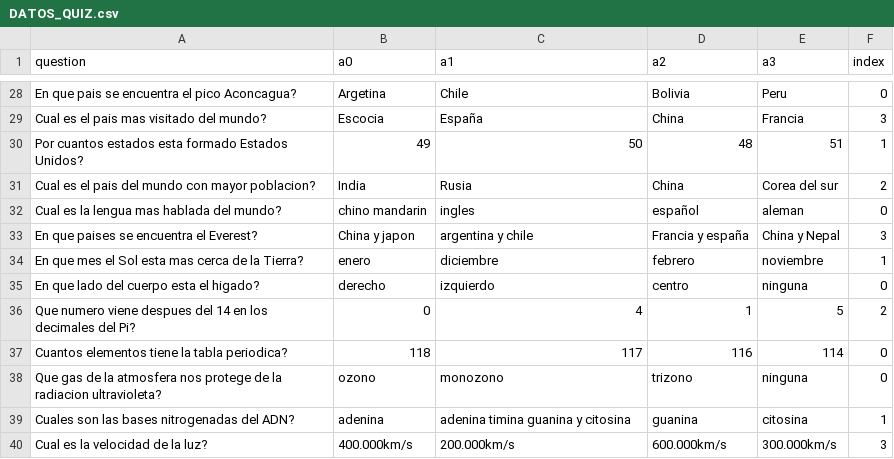
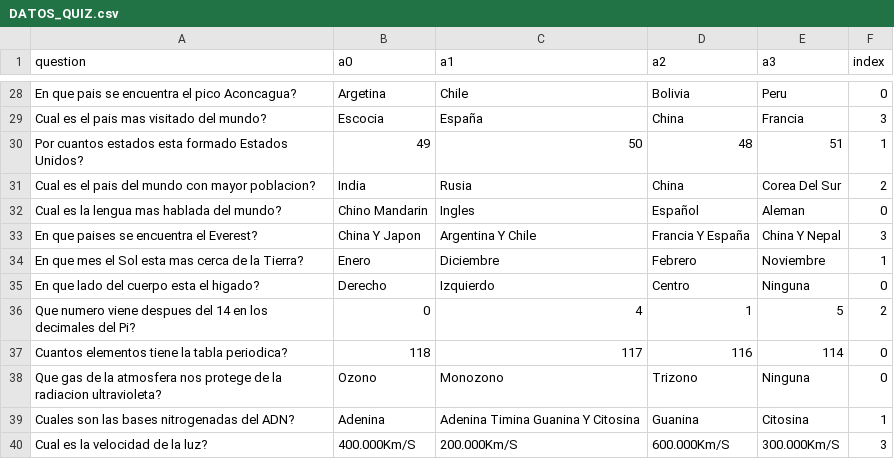
Before and after one commit to MiguelAngelMoyaJulio/RiddleMasterUnity, a CSV file: RIDDLE MASTER/Assets/DATA/DATOS_QUIZ.csv, drawn as a sheet; only a part is shown, gaps mark what is left out; the diff covers the shown part only.

```diff
--- a/RIDDLE MASTER/Assets/DATA/DATOS_QUIZ.csv
+++ b/RIDDLE MASTER/Assets/DATA/DATOS_QUIZ.csv
@@ -30,11 +30,11 @@ Cual es el pais mas visitado del mundo?,Escocia,España,China,Francia,3
 Por cuantos estados esta formado Estados Unidos?,49,50,48,51,1
-Cual es el pais del mundo con mayor poblacion?,India,Rusia,China,Corea del sur,2
-Cual es la lengua mas hablada del mundo?,chino mandarin,ingles,español,aleman,0
-En que paises se encuentra el Everest?,China y japon,argentina y chile,Francia y españa,China y Nepal,3
-En que mes el Sol esta mas cerca de la Tierra?,enero,diciembre,febrero,noviembre,1
-En que lado del cuerpo esta el higado?,derecho,izquierdo,centro,ninguna,0
+Cual es el pais del mundo con mayor poblacion?,India,Rusia,China,Corea Del Sur,2
+Cual es la lengua mas hablada del mundo?,Chino Mandarin,Ingles,Español,Aleman,0
+En que paises se encuentra el Everest?,China Y Japon,Argentina Y Chile,Francia Y España,China Y Nepal,3
+En que mes el Sol esta mas cerca de la Tierra?,Enero,Diciembre,Febrero,Noviembre,1
+En que lado del cuerpo esta el higado?,Derecho,Izquierdo,Centro,Ninguna,0
 Que numero viene despues del 14 en los decimales del Pi?,0,4,1,5,2
 Cuantos elementos tiene la tabla periodica?,118,117,116,114,0
-Que gas de la atmosfera nos protege de la radiacion ultravioleta?,ozono,monozono,trizono,ninguna,0
-Cuales son las bases nitrogenadas del ADN?,adenina,adenina timina guanina y citosina,guanina,citosina,1
-Cual es la velocidad de la luz?,400.000km/s,200.000km/s,600.000km/s,300.000km/s,3
+Que gas de la atmosfera nos protege de la radiacion ultravioleta?,Ozono,Monozono,Trizono,Ninguna,0
+Cuales son las bases nitrogenadas del ADN?,Adenina,Adenina Timina Guanina Y Citosina,Guanina,Citosina,1
+Cual es la velocidad de la luz?,400.000Km/S,200.000Km/S,600.000Km/S,300.000Km/S,3
```
Also changed, not shown: 10 added rows and 62 edited cells elsewhere in this file, 23 other files.
